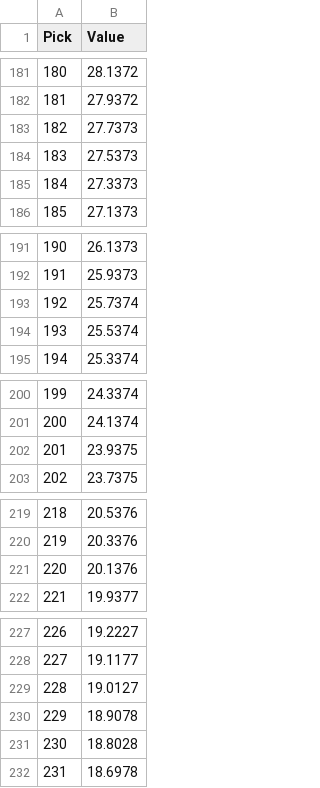
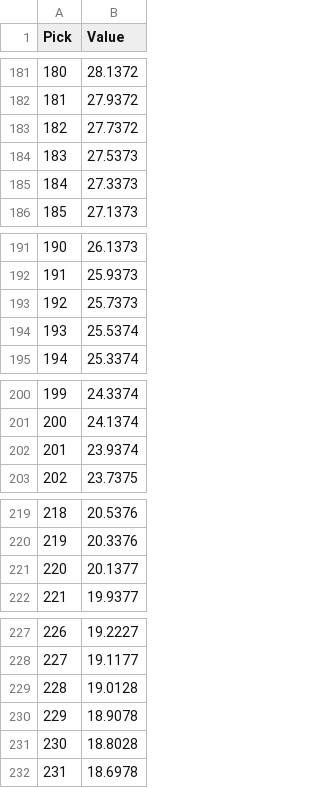
Before and after one commit to octonion/football-public, a CSV file: draft/pick_table_cvxpy.csv, drawn as a sheet; only a part is shown, gaps mark what is left out; the diff covers the shown part only.

```diff
--- a/draft/pick_table_cvxpy.csv
+++ b/draft/pick_table_cvxpy.csv
@@ -182,3 +182,3 @@ Pick,Value
 181,27.9372
-182,27.7373
+182,27.7372
 183,27.5373
@@ -192,3 +192,3 @@ Pick,Value
 191,25.9373
-192,25.7374
+192,25.7373
 193,25.5374
@@ -201,3 +201,3 @@ Pick,Value
 200,24.1374
-201,23.9375
+201,23.9374
 202,23.7375
@@ -220,3 +220,3 @@ Pick,Value
 219,20.3376
-220,20.1376
+220,20.1377
 221,19.9377
@@ -228,3 +228,3 @@ Pick,Value
 227,19.1177
-228,19.0127
+228,19.0128
 229,18.9078
```
Also changed, not shown: 14 edited cells elsewhere in this file, 1 other file.
